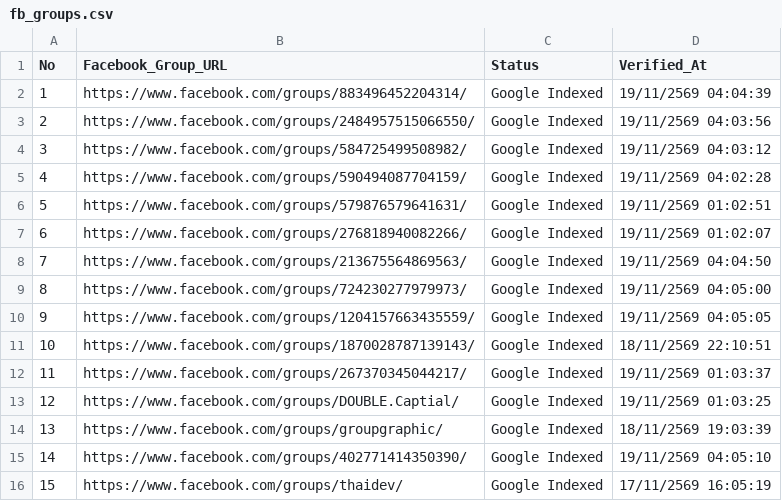
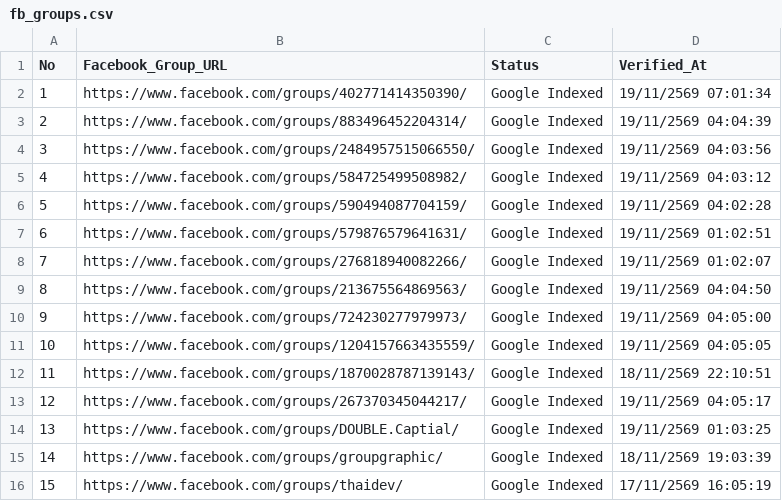
Before and after one commit to artnp/eworker, a CSV file: data/fb_groups.csv, drawn as a sheet; removed rows and columns are numbered as before the commit, all else as after; the diff names each change by its address in the sheet, - before the commit and + after, or states it on an @@ line.

Commit message:
Auto-sync data/fb_groups.csv [Live Feed 24h]

```diff
--- a/data/fb_groups.csv
+++ b/data/fb_groups.csv
+row 2: 1 | https://www.facebook.com/groups/402771414350390/ | Google Indexed | 19/11/2569 07:01:34
@@ column A (No) renumbered between rows 3 and 15 @@
-D13 (Verified_At): 19/11/2569 01:03:37
+D13 (Verified_At): 19/11/2569 04:05:17
-row 15: 14 | https://www.facebook.com/groups/402771414350390/ | Google Indexed | 19/11/2569 04:05:10
```
